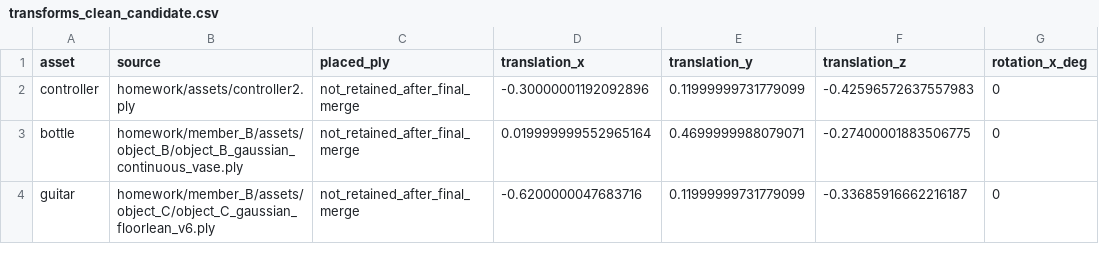
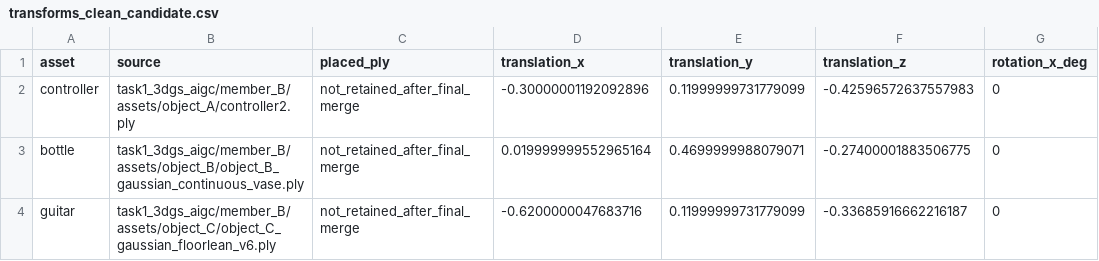
Before and after one commit to Therebe123/3dgs-aigc-act-final, a CSV file: task1_3dgs_aigc/member_B/docs/transforms_clean_candidate.csv, drawn as a sheet; only a part is shown; the diff names each change by its address in the sheet, - before the commit and + after, or states it on an @@ line.

```diff
--- a/task1_3dgs_aigc/member_B/docs/transforms_clean_candidate.csv
+++ b/task1_3dgs_aigc/member_B/docs/transforms_clean_candidate.csv
-B2 (source): homework/assets/controller2.ply
+B2 (source): task1_3dgs_aigc/member_B/assets/object_A/controller2.ply
-B3 (source): homework/member_B/assets/object_B/object_B_gaussian_continuous_vase.ply
+B3 (source): task1_3dgs_aigc/member_B/assets/object_B/object_B_gaussian_continuous_vase.ply
-B4 (source): homework/member_B/assets/object_C/object_C_gaussian_floorlean_v6.ply
+B4 (source): task1_3dgs_aigc/member_B/assets/object_C/object_C_gaussian_floorlean_v6.ply
```
Also changed, not shown: task1_3dgs_aigc/member_B/docs/comparison_table.csv, 11 other files.
